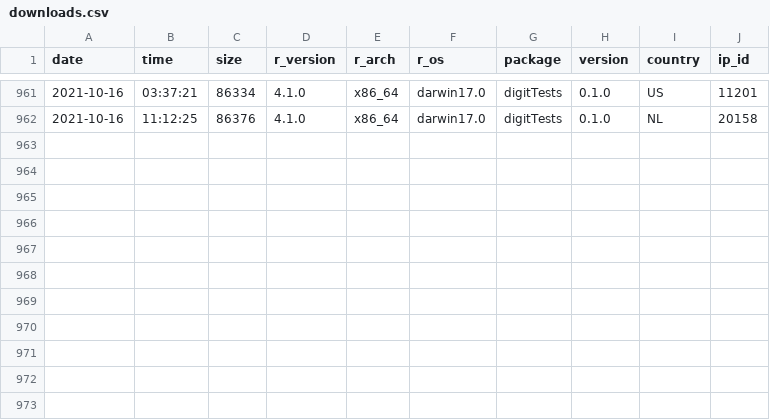
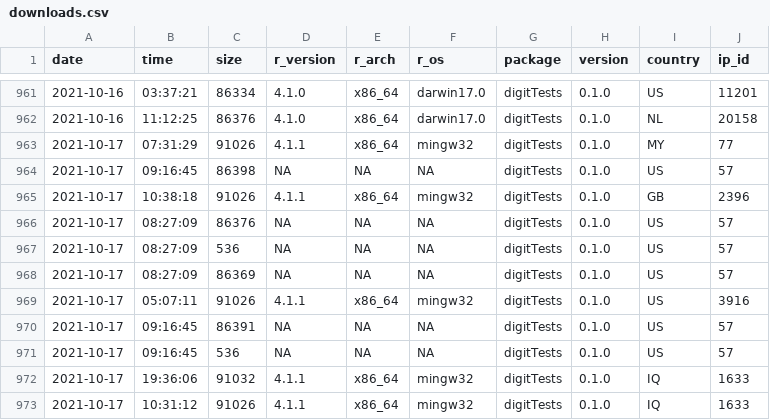
Before and after one commit to koenderks/digitTests, a CSV file: man/figures/readme/worldmap/downloads.csv, drawn as a sheet; only a part is shown, gaps mark what is left out.

```diff
--- a/man/figures/readme/worldmap/downloads.csv
+++ b/man/figures/readme/worldmap/downloads.csv
@@ -962 +962,12 @@
 "2021-10-16","11:12:25",86376,"4.1.0","x86_64","darwin17.0","digitTests","0.1.0","NL",20158
+"2021-10-17","07:31:29",91026,"4.1.1","x86_64","mingw32","digitTests","0.1.0","MY",77
+"2021-10-17","09:16:45",86398,NA,NA,NA,"digitTests","0.1.0","US",57
+"2021-10-17","10:38:18",91026,"4.1.1","x86_64","mingw32","digitTests","0.1.0","GB",2396
+"2021-10-17","08:27:09",86376,NA,NA,NA,"digitTests","0.1.0","US",57
+"2021-10-17","08:27:09",536,NA,NA,NA,"digitTests","0.1.0","US",57
+"2021-10-17","08:27:09",86369,NA,NA,NA,"digitTests","0.1.0","US",57
+"2021-10-17","05:07:11",91026,"4.1.1","x86_64","mingw32","digitTests","0.1.0","US",3916
+"2021-10-17","09:16:45",86391,NA,NA,NA,"digitTests","0.1.0","US",57
+"2021-10-17","09:16:45",536,NA,NA,NA,"digitTests","0.1.0","US",57
+"2021-10-17","19:36:06",91032,"4.1.1","x86_64","mingw32","digitTests","0.1.0","IQ",1633
+"2021-10-17","10:31:12",91026,"4.1.1","x86_64","mingw32","digitTests","0.1.0","IQ",1633
```
Also changed, not shown: 1 other file.
